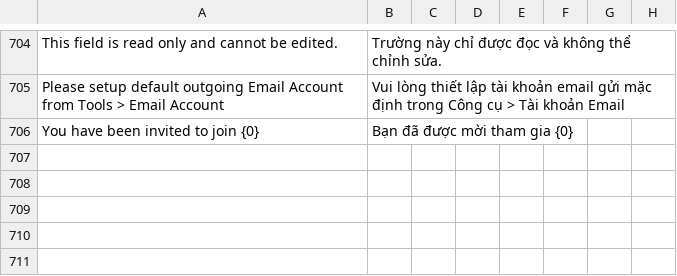
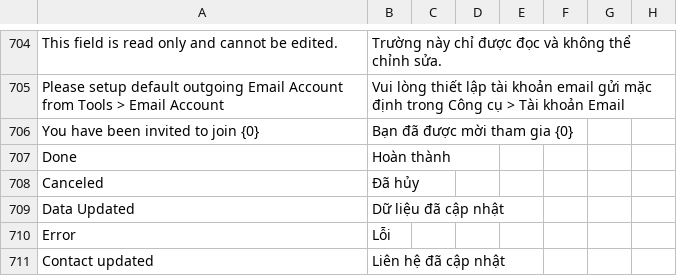
Before and after one commit to MOBIWORK/MBW_MarketPlace_CRM, a CSV file: crm/translations/vi.csv, drawn as a sheet; only a part is shown, gaps mark what is left out; the diff names each change by its address in the sheet, - before the commit and + after, or states it on an @@ line.

```diff
--- a/crm/translations/vi.csv
+++ b/crm/translations/vi.csv
+row 707: Done | Hoàn thành
+row 708: Canceled | Đã hủy
+row 709: Data Updated | Dữ liệu đã cập nhật
+row 710: Error | Lỗi
+row 711: Contact updated | Liên hệ đã cập nhật
```
Also changed, not shown: 6 other files.
